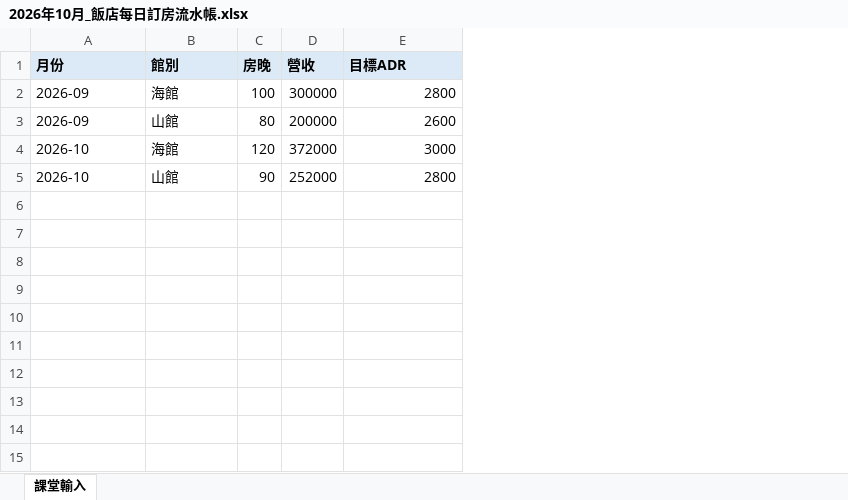
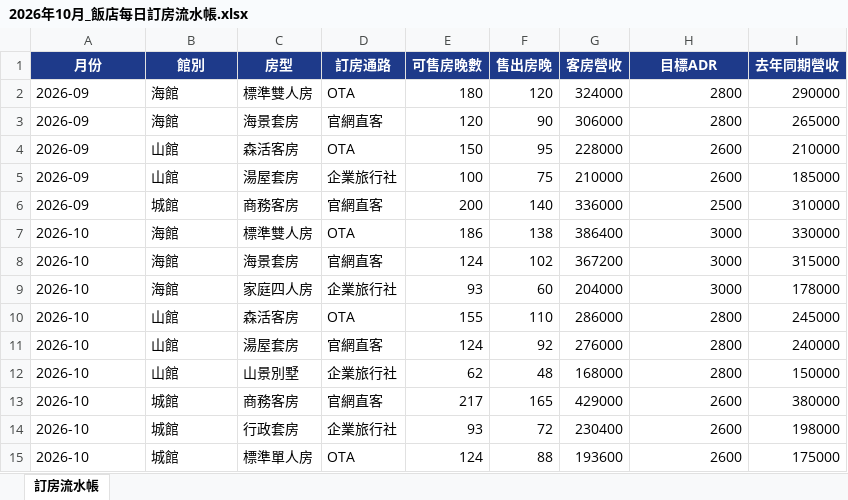
Before and after one commit to roberthsu2003/workflow-productivity, an Excel workbook: 學員職場實戰案例/00_AI工作流架構師實戰指南/04_實戰操作範例庫/範例5_營運月報動態簡報生成_PPTX/2026年10月_飯店每日訂房流水帳.xlsx, sheet 訂房流水帳, drawn as a sheet; values as stored, in another font and other column widths than the file's, no borders; removed rows and columns are numbered as before the commit, all else as after; the diff names each change by its address in the sheet, - before the commit and + after, or states it on an @@ line.

```diff
--- a/學員職場實戰案例/00_AI工作流架構師實戰指南/04_實戰操作範例庫/範例5_營運月報動態簡報生成_PPTX/2026年10月_飯店每日訂房流水帳.xlsx (sheet 訂房流水帳)
+++ b/學員職場實戰案例/00_AI工作流架構師實戰指南/04_實戰操作範例庫/範例5_營運月報動態簡報生成_PPTX/2026年10月_飯店每日訂房流水帳.xlsx (sheet 訂房流水帳)
-sheet tab: 課堂輸入
+sheet tab: 訂房流水帳
-column C (房晚), rows 2-5: 100 | 80 | 120 | 90
-column D (營收), rows 2-5: 300000 | 200000 | 372000 | 252000
+column C (房型), row 2: 標準雙人房; row 4: 森活客房; rows 9-10: 家庭四人房 | 森活客房
+column D (訂房通路), row 2: OTA; row 4: OTA; rows 9-10: 企業旅行社 | OTA
+column E (可售房晚數), row 2: 180; row 4: 150; rows 9-10: 93 | 155
+column F (售出房晚), row 2: 120; row 4: 95; rows 9-10: 60 | 110
+column G (客房營收), row 2: 324000; row 4: 228000; rows 9-10: 204000 | 286000
+column I (去年同期營收), row 2: 290000; row 4: 210000; rows 9-10: 178000 | 245000
@@ A1:B1 fill: #DCEAF7 → #1E3A8A, text colour: black → #FFFFFF, alignment: left → center @@
@@ H1 fill: #DCEAF7 → #1E3A8A, text colour: black → #FFFFFF, alignment: left → center @@
+row 3: 2026-09 | 海館 | 海景套房 | 官網直客 | 120 | 90 | 306000 | 2800 | 265000
+row 5: 2026-09 | 山館 | 湯屋套房 | 企業旅行社 | 100 | 75 | 210000 | 2600 | 185000
+row 6: 2026-09 | 城館 | 商務客房 | 官網直客 | 200 | 140 | 336000 | 2500 | 310000
+row 7: 2026-10 | 海館 | 標準雙人房 | OTA | 186 | 138 | 386400 | 3000 | 330000
+row 8: 2026-10 | 海館 | 海景套房 | 官網直客 | 124 | 102 | 367200 | 3000 | 315000
+row 11: 2026-10 | 山館 | 湯屋套房 | 官網直客 | 124 | 92 | 276000 | 2800 | 240000
+row 12: 2026-10 | 山館 | 山景別墅 | 企業旅行社 | 62 | 48 | 168000 | 2800 | 150000
+row 13: 2026-10 | 城館 | 商務客房 | 官網直客 | 217 | 165 | 429000 | 2600 | 380000
+row 14: 2026-10 | 城館 | 行政套房 | 企業旅行社 | 93 | 72 | 230400 | 2600 | 198000
+row 15: 2026-10 | 城館 | 標準單人房 | OTA | 124 | 88 | 193600 | 2600 | 175000
```
Also changed, not shown: 學員職場實戰案例/00_AI工作流架構師實戰指南/04_實戰操作範例庫/範例2_進階多表勾稽_出納付款審核與放行/各部門請款審核明細_課堂練習.xlsx, 學員職場實戰案例/00_AI工作流架構師實戰指南/04_實戰操作範例庫/範例3_資料缺漏需補齊_營業稅法定申報檔/2026年09-10月進銷發票流水帳_學員原始資料.xlsx, 27 other files.
